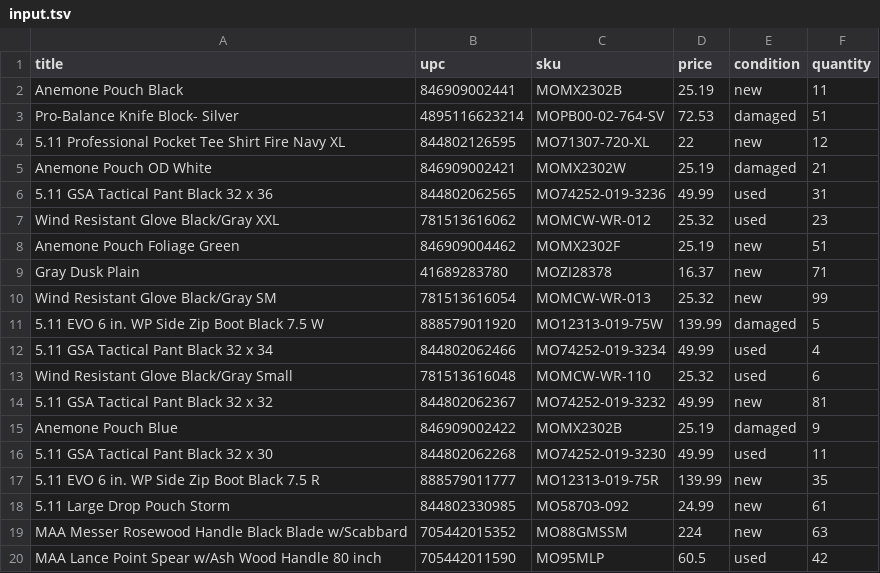
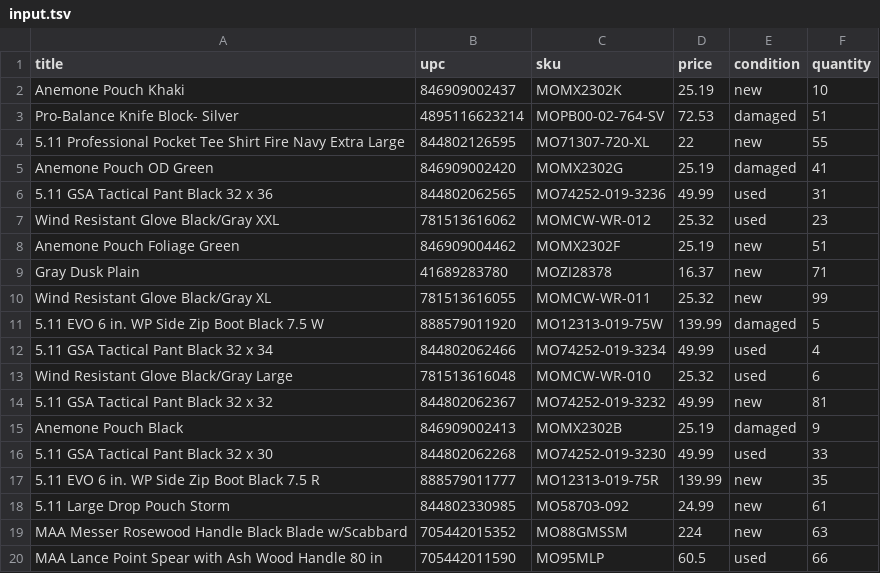
Before and after one commit to devpato/cvsTvsParseJava, a TSV file: input.tsv, drawn as a sheet.

```diff
--- a/input.tsv
+++ b/input.tsv
@@ -1,6 +1,6 @@
 title	upc	sku	price	condition	quantity
-Anemone Pouch Black	846909002441	MOMX2302B	25.19	new	11
+Anemone Pouch Khaki	846909002437	MOMX2302K	25.19	new	10
 Pro-Balance Knife Block- Silver	4895116623214	MOPB00-02-764-SV	72.53	damaged	51
-5.11 Professional Pocket Tee Shirt Fire Navy XL	844802126595	MO71307-720-XL	22	new	12
-Anemone Pouch OD White	846909002421	MOMX2302W	25.19	damaged	21
+5.11 Professional Pocket Tee Shirt Fire Navy Extra Large	844802126595	MO71307-720-XL	22	new	55
+Anemone Pouch OD   Green	846909002420	MOMX2302G	25.19	damaged	41
 5.11 GSA Tactical Pant Black 32 x 36	844802062565	MO74252-019-3236	49.99	used	31
@@ -9,9 +9,9 @@ Anemone Pouch Foliage Green	846909004462	MOMX2302F	25.19	new	51
 Gray Dusk Plain	41689283780	MOZI28378	16.37	new	71
-Wind Resistant Glove Black/Gray SM	781513616054	MOMCW-WR-013	25.32	new	99
+Wind Resistant Glove Black/Gray XL	781513616055	MOMCW-WR-011	25.32	new	99
 5.11 EVO 6 in. WP Side Zip Boot Black 7.5 W	888579011920	MO12313-019-75W	139.99	damaged	5
 5.11 GSA Tactical Pant Black 32 x 34	844802062466	MO74252-019-3234	49.99	used	4
-"Wind Resistant Glove Black/Gray     Small"	781513616048	MOMCW-WR-110	25.32	used	6
+Wind Resistant Glove Black/Gray Large	781513616048	MOMCW-WR-010	25.32	used	6
 5.11 GSA Tactical Pant Black 32 x 32	844802062367	MO74252-019-3232	49.99	new	81
-Anemone Pouch Blue	846909002422	MOMX2302B	25.19	damaged	9
-5.11 GSA Tactical Pant Black 32 x 30	844802062268	MO74252-019-3230	49.99	used	11
+Anemone Pouch Black	846909002413	MOMX2302B	25.19	damaged	9
+5.11 GSA Tactical Pant Black 32 x 30	844802062268	MO74252-019-3230	49.99	used	33
 5.11 EVO 6 in. WP Side Zip Boot Black 7.5 R	888579011777	MO12313-019-75R	139.99	new	35
@@ -19,2 +19,2 @@ Anemone Pouch Blue	846909002422	MOMX2302B	25.19	damaged	9
 MAA Messer Rosewood Handle Black Blade w/Scabbard	705442015352	MO88GMSSM	224	new	63
-MAA Lance Point Spear w/Ash Wood Handle 80 inch	705442011590	MO95MLP	60.5	used	42
+MAA Lance Point Spear with Ash Wood Handle 80 in	705442011590	MO95MLP	60.5	used	66
```
Also changed, not shown: input.csv.
